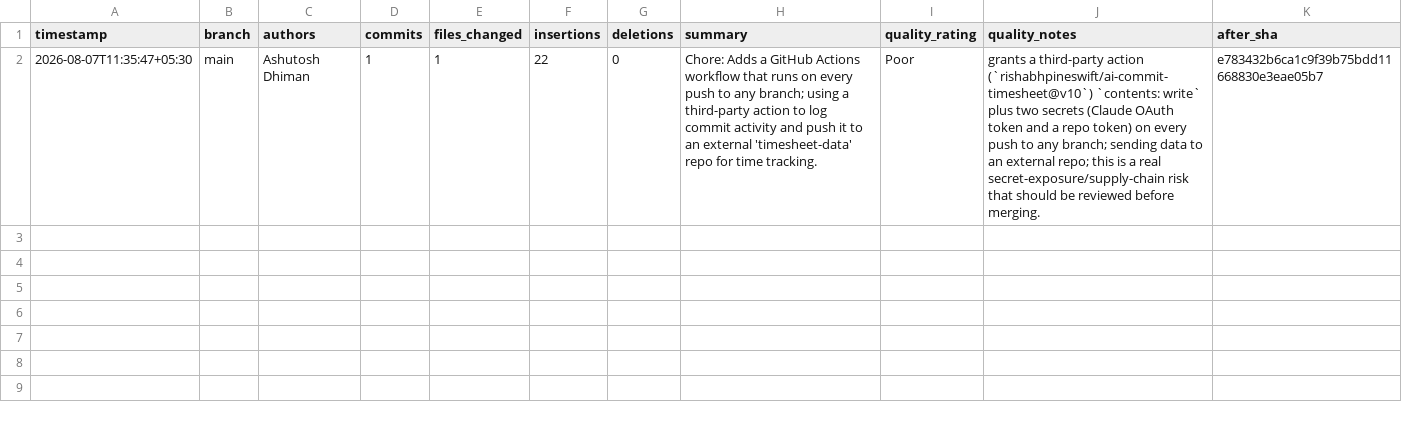
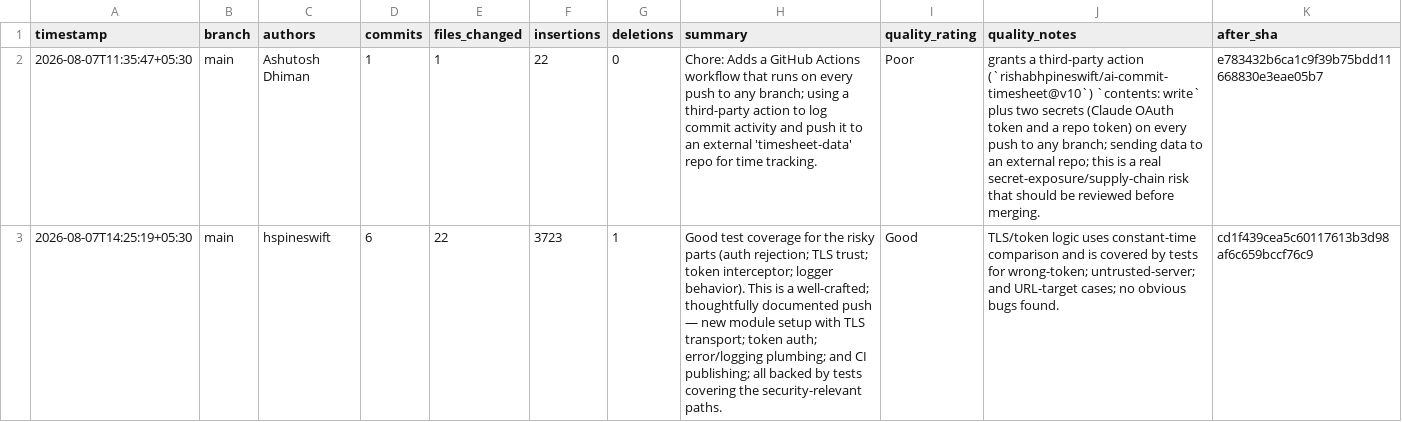
Before and after one commit to primeage-health/primeageutils, a CSV file: timesheet.csv, drawn as a sheet; the diff names each change by its address in the sheet, - before the commit and + after, or states it on an @@ line.

Commit message:
chore: update timesheet [skip ci]

```diff
--- a/timesheet.csv
+++ b/timesheet.csv
+row 3: 2026-08-07T14:25:19+05:30 | main | hspineswift | 6 | 22 | 3723 | 1 | Good test coverage for the risky parts (auth rejection; TLS trust; token interceptor; logger behavior). This is a well-crafted; thoughtfully documented push — new module setup with TLS transport; token auth; error/logging plumbing; and CI publishing; all backed by tests covering the security-relevant paths. | Good | TLS/token logic uses constant-time comparison and is covered by tests for wrong-token; untrusted-server; and URL-target cases; no obvious bugs found. | cd1f439cea5c60117613b3d98af6c659bccf76c9
```
